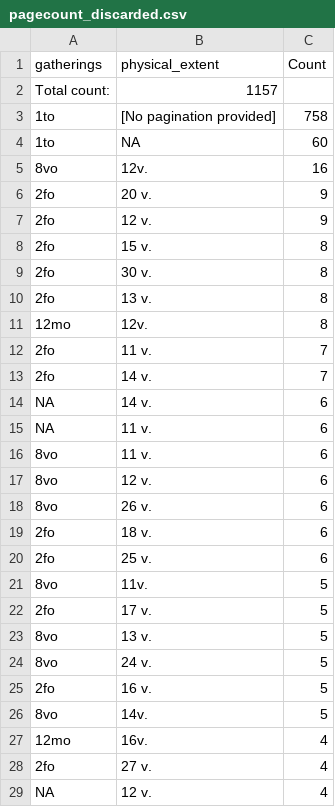
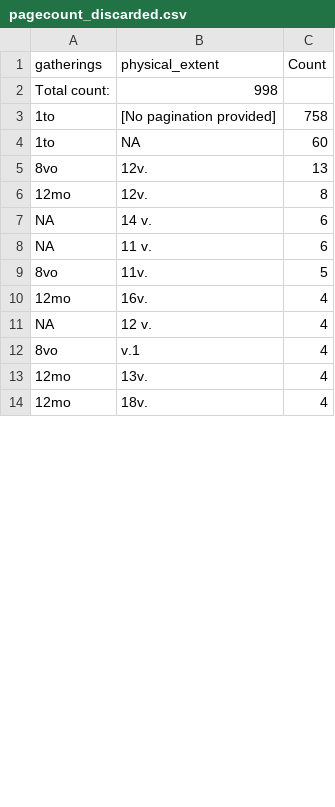
Before and after one commit to COMHIS/estc, a CSV file: inst/examples/output.tables/pagecount_discarded.csv, drawn as a sheet; only a part is shown; the shorter side is filled out with more unchanged rows; the diff covers the shown part only.

```diff
--- a/inst/examples/output.tables/pagecount_discarded.csv
+++ b/inst/examples/output.tables/pagecount_discarded.csv
@@ -1,29 +1,11 @@
 gatherings	physical_extent	Count
-Total count: 	1157	
+Total count: 	998	
 1to	[No pagination provided]	758
 1to	NA	60
-8vo	12v.	16
-2fo	20 v.	9
-2fo	12 v.	9
-2fo	15 v.	8
-2fo	30 v.	8
-2fo	13 v.	8
+8vo	12v.	13
 12mo	12v.	8
-2fo	11 v.	7
-2fo	14 v.	7
 NA	14 v.	6
 NA	11 v.	6
-8vo	11 v.	6
-8vo	12 v.	6
-8vo	26 v.	6
-2fo	18 v.	6
-2fo	25 v.	6
 8vo	11v.	5
-2fo	17 v.	5
-8vo	13 v.	5
-8vo	24 v.	5
-2fo	16 v.	5
-8vo	14v.	5
 12mo	16v.	4
-2fo	27 v.	4
 NA	12 v.	4
```
Also changed, not shown: 3 added rows, 22 removed rows and 4 edited cells elsewhere in this file, inst/examples/output.tables/mean_page_counts.csv, 39 other files.
